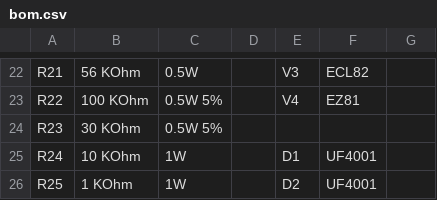
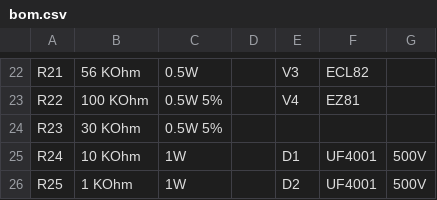
Before and after one commit to akhumphrey/guitar-amplifiers, a CSV file: 7vdw/bom.csv, drawn as a sheet; only a part is shown, gaps mark what is left out.

Commit message:
min diode ratings

```diff
--- a/7vdw/bom.csv
+++ b/7vdw/bom.csv
@@ -24,3 +24,3 @@ R22,100 KOhm,0.5W 5%,,V4,EZ81,
 R23,30 KOhm,0.5W 5%,,,,
-R24,10 KOhm,1W,,D1,UF4001,
-R25,1 KOhm,1W,,D2,UF4001,
+R24,10 KOhm,1W,,D1,UF4001,500V
+R25,1 KOhm,1W,,D2,UF4001,500V
```
